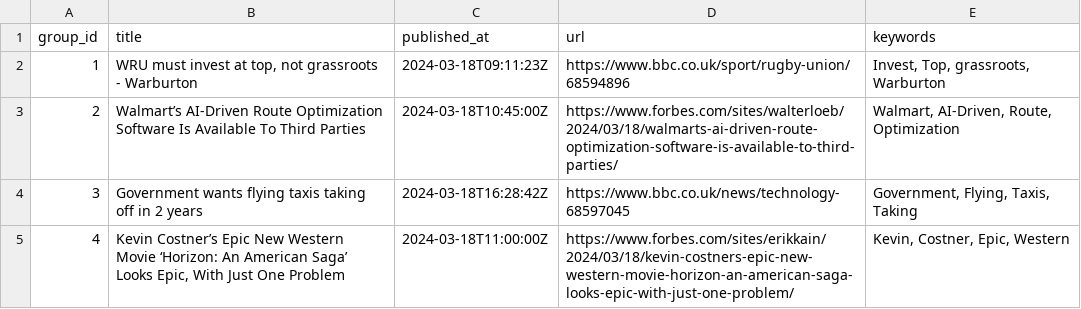
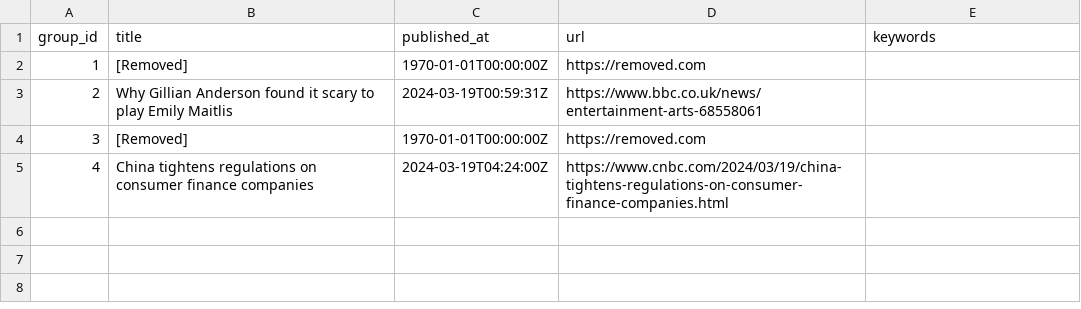
Before and after one commit to ritikaasri/newsgame, a CSV file: web/data/main.csv, drawn as a sheet.

Commit message:
Update news main.csv

```diff
--- a/web/data/main.csv
+++ b/web/data/main.csv
@@ -1,5 +1,5 @@
 group_id,title,published_at,url,keywords
-1,"WRU must invest at top, not grassroots - Warburton",2024-03-18T09:11:23Z,https://www.bbc.co.uk/sport/rugby-union/68594896,"Invest, Top, grassroots, Warburton"
-2,Walmart’s AI-Driven Route Optimization Software Is Available To Third Parties,2024-03-18T10:45:00Z,https://www.forbes.com/sites/walterloeb/2024/03/18/walmarts-ai-driven-route-optimization-software-is-available-to-third-parties/,"Walmart, AI-Driven, Route, Optimization"
-3,Government wants flying taxis taking off in 2 years,2024-03-18T16:28:42Z,https://www.bbc.co.uk/news/technology-68597045,"Government, Flying, Taxis, Taking"
-4,"Kevin Costner’s Epic New Western Movie ‘Horizon: An American Saga’ Looks Epic, With Just One Problem",2024-03-18T11:00:00Z,https://www.forbes.com/sites/erikkain/2024/03/18/kevin-costners-epic-new-western-movie-horizon-an-american-saga-looks-epic-with-just-one-problem/,"Kevin, Costner, Epic, Western"
+1,[Removed],1970-01-01T00:00:00Z,https://removed.com,
+2,Why Gillian Anderson found it scary to play Emily Maitlis,2024-03-19T00:59:31Z,https://www.bbc.co.uk/news/entertainment-arts-68558061,
+3,[Removed],1970-01-01T00:00:00Z,https://removed.com,
+4,China tightens regulations on consumer finance companies,2024-03-19T04:24:00Z,https://www.cnbc.com/2024/03/19/china-tightens-regulations-on-consumer-finance-companies.html,
```
